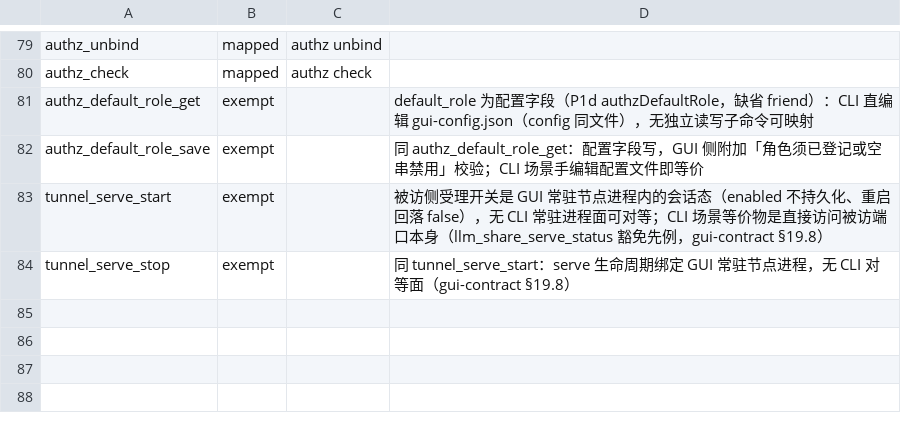
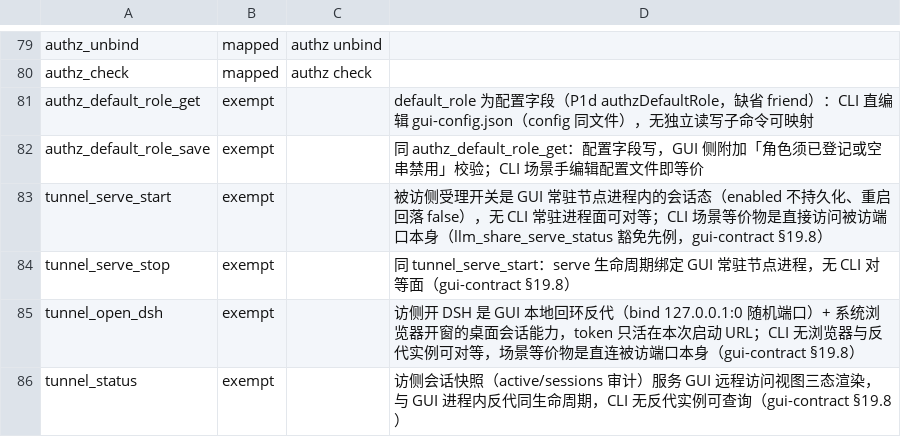
Before and after one commit to imeepos/p2p, a TSV file: scripts/check/cli-parity.tsv, drawn as a sheet; only a part is shown, gaps mark what is left out; the diff names each change by its address in the sheet, - before the commit and + after, or states it on an @@ line.

Commit message:
refactor(gui-tauri): 访侧切换消费 p2p-tunnel 导出（W-T2 合入后对齐）
W-T2 合入 main 后删除本地 client.rs/ticket.rs 临时实现，改消费
p2p_tunnel::{TunnelClient, TunnelTicket, TunnelErrorCode, PROTOCOL_ID}；
proxy 以 TunnelOpener trait 收敛开隧道缝（生产 NodeTunnelOpener 包装
TunnelClient + NodeStreamFactory 裸流工厂，唯一写帧点在 TunnelClient）；
模块重排 tunnel.rs（W-T2 被访侧根）+ tunnel/visit.rs（访侧子模块），
命令薄包装保持 §19 命令表两段路径字面（cli-parity 提取规则兼容）。
单测 ManualOpener 以同帧序（协议 ID/票据/ack 严格断言）自足握手直连
裸流，隔离验证反代 HTTP 行为；对端按裸字节收发。
cli-parity.tsv 补 tunnel_open_dsh/tunnel_status 两行豁免（§19.8）。

```diff
--- a/scripts/check/cli-parity.tsv
+++ b/scripts/check/cli-parity.tsv
+row 85: tunnel_open_dsh | exempt |  | 访侧开 DSH 是 GUI 本地回环反代（bind 127.0.0.1:0 随机端口）+ 系统浏览器开窗的桌面会话能力，token 只活在本次启动 URL；CLI 无浏览器与反代实例可对等，场景等价物是直连被访端口本身（gui-contract §19.8）
+row 86: tunnel_status | exempt |  | 访侧会话快照（active/sessions 审计）服务 GUI 远程访问视图三态渲染，与 GUI 进程内反代同生命周期，CLI 无反代实例可查询（gui-contract §19.8）
```
Also changed, not shown: 7 other files.
